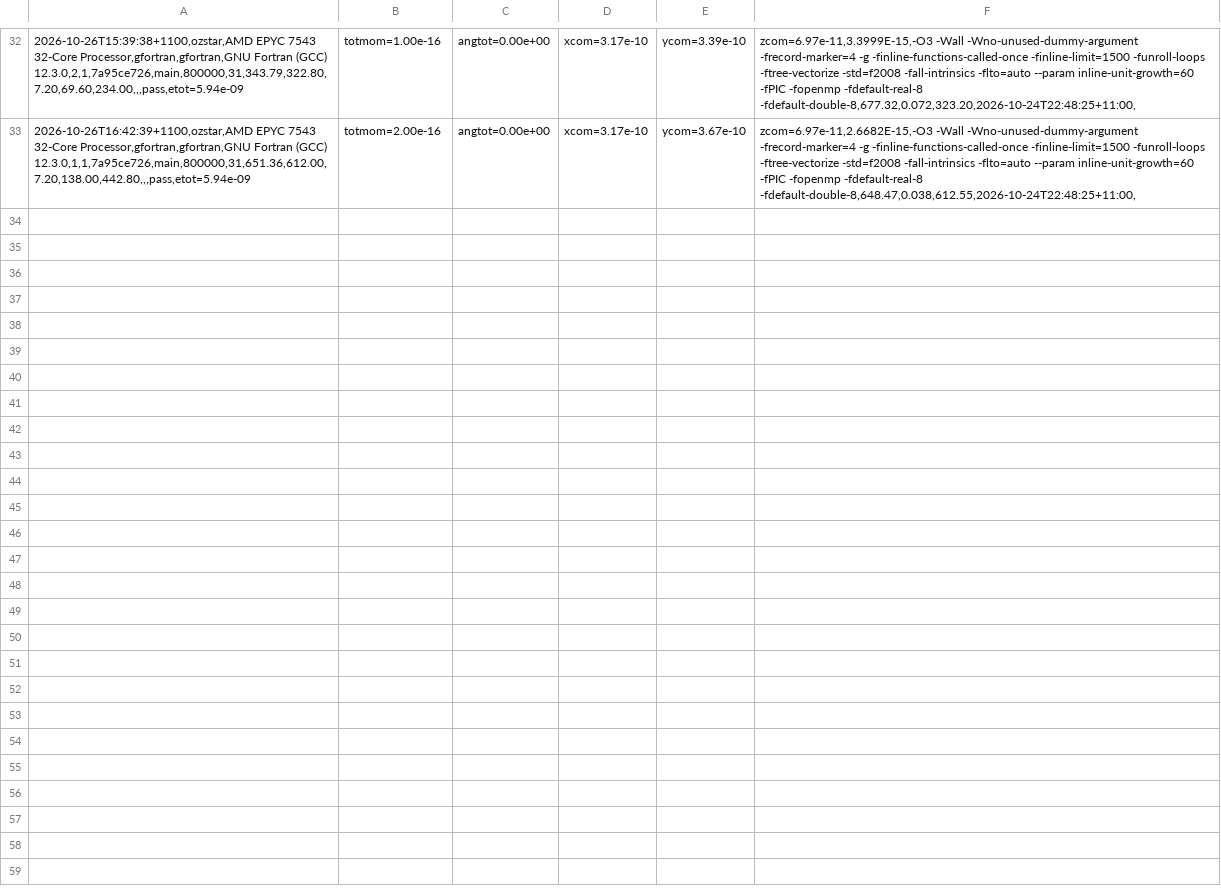
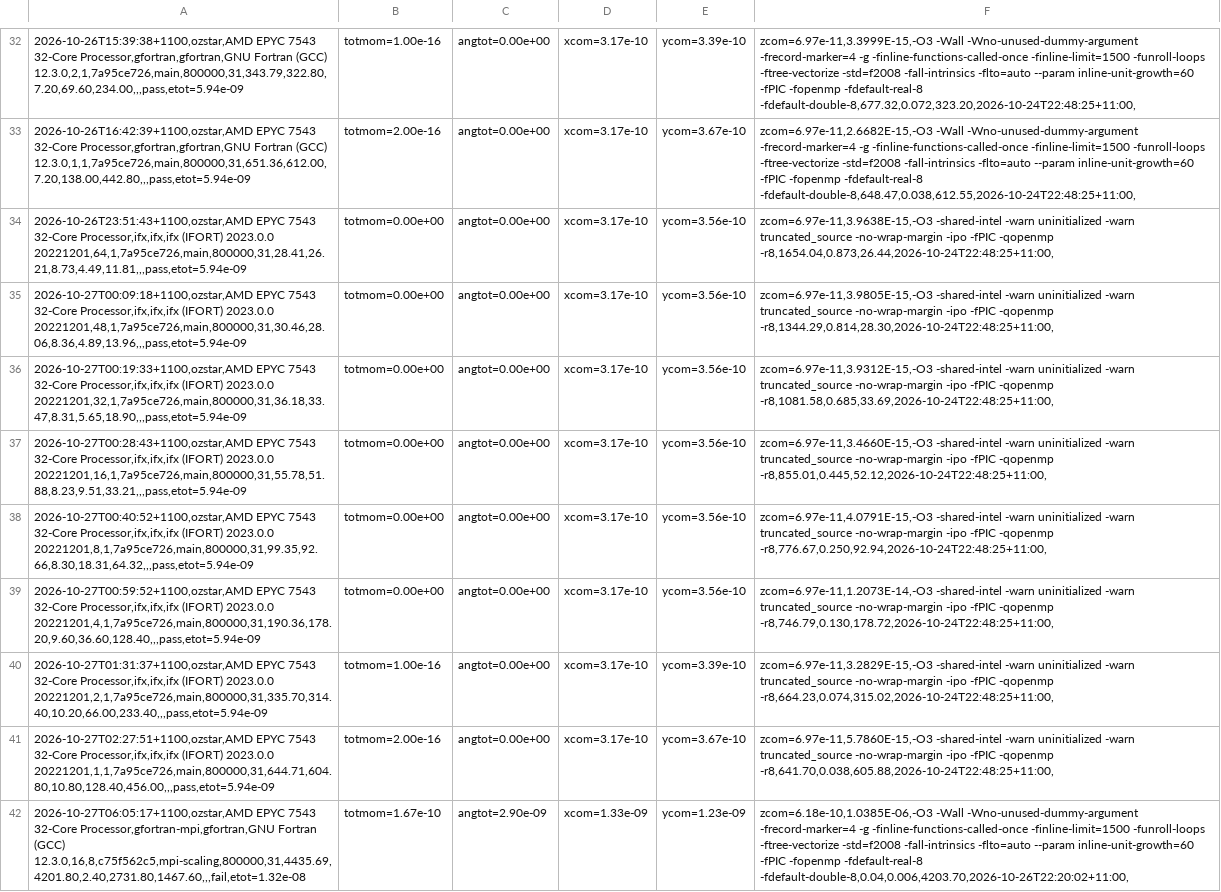
Before and after one commit to phantomSPH/phantom-benchmarks, a CSV file: results/ozstar/commonenv.csv, drawn as a sheet; only a part is shown, gaps mark what is left out; the diff names each change by its address in the sheet, - before the commit and + after, or states it on an @@ line.

Commit message:
results: ozstar 2026-10-27

```diff
--- a/results/ozstar/commonenv.csv
+++ b/results/ozstar/commonenv.csv
+row 34: 2026-10-26T23:51:43+1100,ozstar,AMD EPYC 7543 32-Core Processor,ifx,ifx,ifx (IFORT) 2023.0.0 20221201,64,1,7a95ce726,main,800000,31,28.41,26.21,8.73,4.49,11.81,,,pass,etot=5.94e-09 | totmom=0.00e+00 | angtot=0.00e+00 | xcom=3.17e-10 | ycom=3.56e-10 | zcom=6.97e-11,3.9638E-15,-O3 -shared-intel -warn uninitialized -warn truncated_source -no-wrap-margin -ipo -fPIC -qopenmp -r8,1654.04,0.873,26.44,2026-10-24T22:48:25+11:00,
+row 35: 2026-10-27T00:09:18+1100,ozstar,AMD EPYC 7543 32-Core Processor,ifx,ifx,ifx (IFORT) 2023.0.0 20221201,48,1,7a95ce726,main,800000,31,30.46,28.06,8.36,4.89,13.96,,,pass,etot=5.94e-09 | totmom=0.00e+00 | angtot=0.00e+00 | xcom=3.17e-10 | ycom=3.56e-10 | zcom=6.97e-11,3.9805E-15,-O3 -shared-intel -warn uninitialized -warn truncated_source -no-wrap-margin -ipo -fPIC -qopenmp -r8,1344.29,0.814,28.30,2026-10-24T22:48:25+11:00,
+row 36: 2026-10-27T00:19:33+1100,ozstar,AMD EPYC 7543 32-Core Processor,ifx,ifx,ifx (IFORT) 2023.0.0 20221201,32,1,7a95ce726,main,800000,31,36.18,33.47,8.31,5.65,18.90,,,pass,etot=5.94e-09 | totmom=0.00e+00 | angtot=0.00e+00 | xcom=3.17e-10 | ycom=3.56e-10 | zcom=6.97e-11,3.9312E-15,-O3 -shared-intel -warn uninitialized -warn truncated_source -no-wrap-margin -ipo -fPIC -qopenmp -r8,1081.58,0.685,33.69,2026-10-24T22:48:25+11:00,
+row 37: 2026-10-27T00:28:43+1100,ozstar,AMD EPYC 7543 32-Core Processor,ifx,ifx,ifx (IFORT) 2023.0.0 20221201,16,1,7a95ce726,main,800000,31,55.78,51.88,8.23,9.51,33.21,,,pass,etot=5.94e-09 | totmom=0.00e+00 | angtot=0.00e+00 | xcom=3.17e-10 | ycom=3.56e-10 | zcom=6.97e-11,3.4660E-15,-O3 -shared-intel -warn uninitialized -warn truncated_source -no-wrap-margin -ipo -fPIC -qopenmp -r8,855.01,0.445,52.12,2026-10-24T22:48:25+11:00,
+row 38: 2026-10-27T00:40:52+1100,ozstar,AMD EPYC 7543 32-Core Processor,ifx,ifx,ifx (IFORT) 2023.0.0 20221201,8,1,7a95ce726,main,800000,31,99.35,92.66,8.30,18.31,64.32,,,pass,etot=5.94e-09 | totmom=0.00e+00 | angtot=0.00e+00 | xcom=3.17e-10 | ycom=3.56e-10 | zcom=6.97e-11,4.0791E-15,-O3 -shared-intel -warn uninitialized -warn truncated_source -no-wrap-margin -ipo -fPIC -qopenmp -r8,776.67,0.250,92.94,2026-10-24T22:48:25+11:00,
+row 39: 2026-10-27T00:59:52+1100,ozstar,AMD EPYC 7543 32-Core Processor,ifx,ifx,ifx (IFORT) 2023.0.0 20221201,4,1,7a95ce726,main,800000,31,190.36,178.20,9.60,36.60,128.40,,,pass,etot=5.94e-09 | totmom=0.00e+00 | angtot=0.00e+00 | xcom=3.17e-10 | ycom=3.56e-10 | zcom=6.97e-11,1.2073E-14,-O3 -shared-intel -warn uninitialized -warn truncated_source -no-wrap-margin -ipo -fPIC -qopenmp -r8,746.79,0.130,178.72,2026-10-24T22:48:25+11:00,
+row 40: 2026-10-27T01:31:37+1100,ozstar,AMD EPYC 7543 32-Core Processor,ifx,ifx,ifx (IFORT) 2023.0.0 20221201,2,1,7a95ce726,main,800000,31,335.70,314.40,10.20,66.00,233.40,,,pass,etot=5.94e-09 | totmom=1.00e-16 | angtot=0.00e+00 | xcom=3.17e-10 | ycom=3.39e-10 | zcom=6.97e-11,3.2829E-15,-O3 -shared-intel -warn uninitialized -warn truncated_source -no-wrap-margin -ipo -fPIC -qopenmp -r8,664.23,0.074,315.02,2026-10-24T22:48:25+11:00,
+row 41: 2026-10-27T02:27:51+1100,ozstar,AMD EPYC 7543 32-Core Processor,ifx,ifx,ifx (IFORT) 2023.0.0 20221201,1,1,7a95ce726,main,800000,31,644.71,604.80,10.80,128.40,456.00,,,pass,etot=5.94e-09 | totmom=2.00e-16 | angtot=0.00e+00 | xcom=3.17e-10 | ycom=3.67e-10 | zcom=6.97e-11,5.7860E-15,-O3 -shared-intel -warn uninitialized -warn truncated_source -no-wrap-margin -ipo -fPIC -qopenmp -r8,641.70,0.038,605.88,2026-10-24T22:48:25+11:00,
+row 42: 2026-10-27T06:05:17+1100,ozstar,AMD EPYC 7543 32-Core Processor,gfortran-mpi,gfortran,GNU Fortran (GCC) 12.3.0,16,8,c75f562c5,mpi-scaling,800000,31,4435.69,4201.80,2.40,2731.80,1467.60,,,fail,etot=1.32e-08 | totmom=1.67e-10 | angtot=2.90e-09 | xcom=1.33e-09 | ycom=1.23e-09 | zcom=6.18e-10,1.0385E-06,-O3 -Wall -Wno-unused-dummy-argument -frecord-marker=4 -g -finline-functions-called-once -finline-limit=1500 -funroll-loops -ftree-vectorize -std=f2008 -fall-intrinsics -flto=auto --param inline-unit-growth=60 -fPIC -fopenmp -fdefault-real-8 -fdefault-double-8,0.04,0.006,4203.70,2026-10-26T22:20:02+11:00,
```
Also changed, not shown: results/ozstar/discbinary.csv, results/ozstar/grtde10m.csv, 4 other files.
